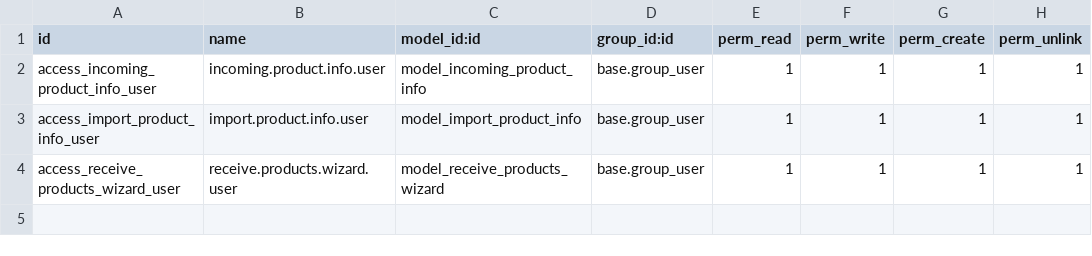
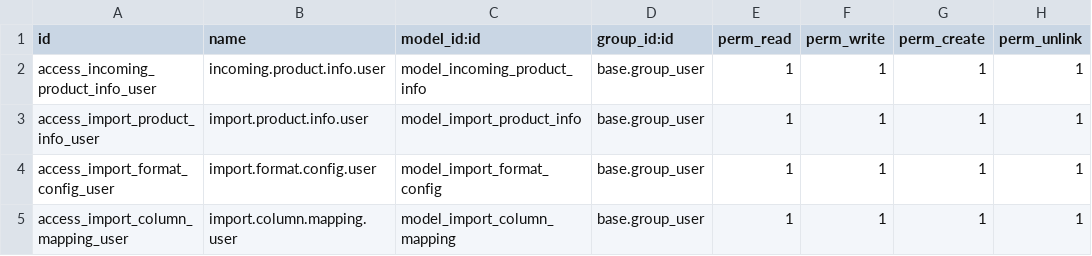
Before and after one commit to kubangab/supplier_information_import, a CSV file: security/ir.model.access.csv, drawn as a sheet.

Commit message:
Updated to be able to to create different import for suppliers

```diff
--- a/security/ir.model.access.csv
+++ b/security/ir.model.access.csv
@@ -3,2 +3,3 @@ access_incoming_product_info_user,incoming.product.info.user,model_incoming_prod
 access_import_product_info_user,import.product.info.user,model_import_product_info,base.group_user,1,1,1,1
-access_receive_products_wizard_user,receive.products.wizard.user,model_receive_products_wizard,base.group_user,1,1,1,1
+access_import_format_config_user,import.format.config.user,model_import_format_config,base.group_user,1,1,1,1
+access_import_column_mapping_user,import.column.mapping.user,model_import_column_mapping,base.group_user,1,1,1,1
```
Also changed, not shown: 8 other files.
